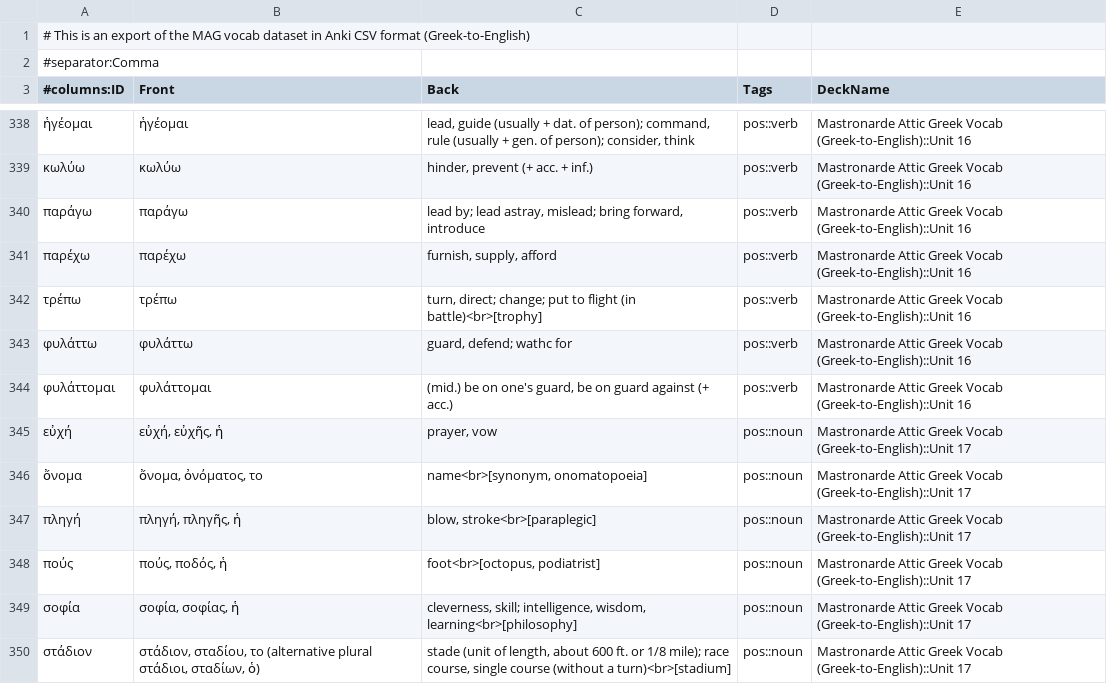
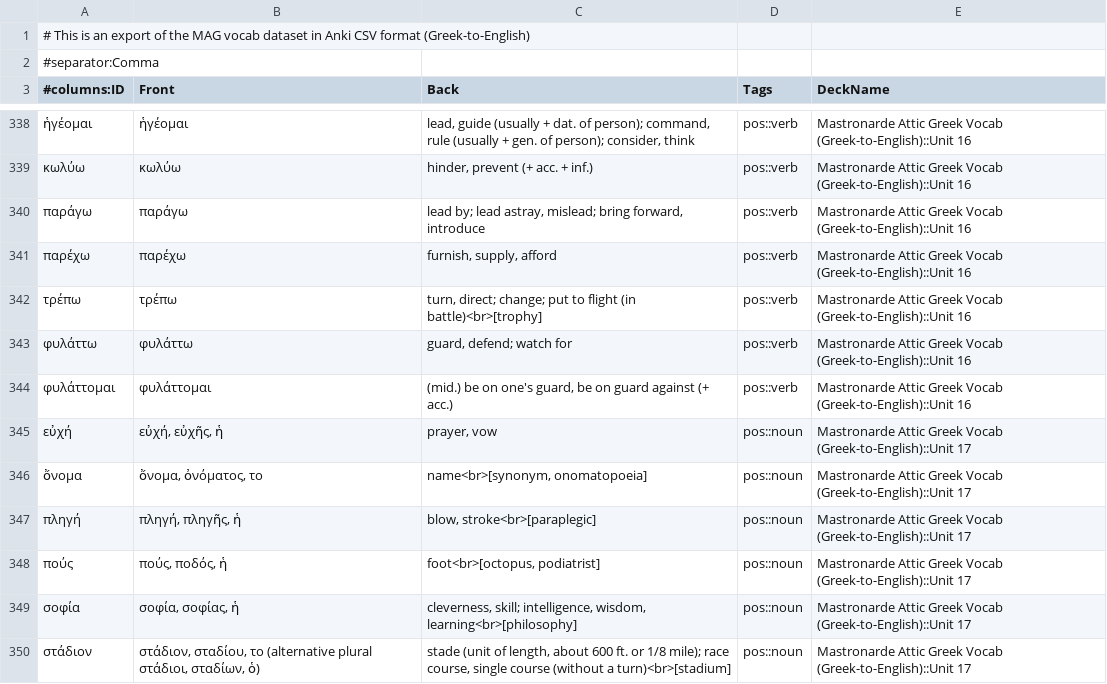
Before and after one commit to gavincarr/mag, a CSV file: vocabGrEn.csv, drawn as a sheet; only a part is shown, gaps mark what is left out; the diff covers the shown part only.

```diff
--- a/vocabGrEn.csv
+++ b/vocabGrEn.csv
@@ -342,3 +342,3 @@
 τρέπω,τρέπω,"turn, direct; change; put to flight (in battle)<br>[trophy]",pos::verb,Mastronarde Attic Greek Vocab (Greek-to-English)::Unit 16
-φυλάττω,φυλάττω,"guard, defend; wathc for",pos::verb,Mastronarde Attic Greek Vocab (Greek-to-English)::Unit 16
+φυλάττω,φυλάττω,"guard, defend; watch for",pos::verb,Mastronarde Attic Greek Vocab (Greek-to-English)::Unit 16
 φυλάττομαι,φυλάττομαι,"(mid.) be on one's guard, be on guard against (+ acc.)",pos::verb,Mastronarde Attic Greek Vocab (Greek-to-English)::Unit 16
```
Also changed, not shown: 27 added rows elsewhere in this file.
